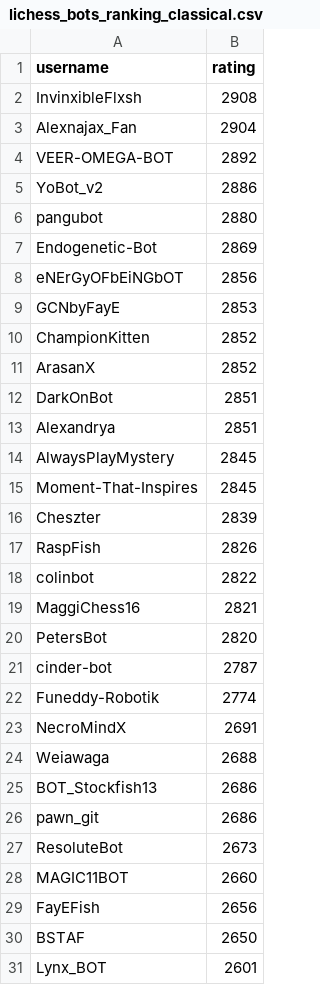
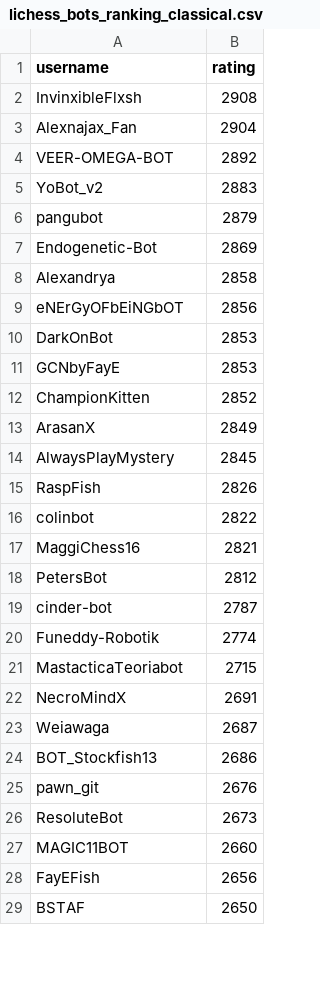
Before and after one commit to OhNoMyKing-Code/BotRank, a CSV file: lichess_bots_ranking_classical.csv, drawn as a sheet; only a part is shown; the diff covers the shown part only.

```diff
--- a/lichess_bots_ranking_classical.csv
+++ b/lichess_bots_ranking_classical.csv
@@ -4,14 +4,12 @@ Alexnajax_Fan,2904
 VEER-OMEGA-BOT,2892
-YoBot_v2,2886
-pangubot,2880
+YoBot_v2,2883
+pangubot,2879
 Endogenetic-Bot,2869
+Alexandrya,2858
 eNErGyOFbEiNGbOT,2856
+DarkOnBot,2853
 GCNbyFayE,2853
 ChampionKitten,2852
-ArasanX,2852
-DarkOnBot,2851
-Alexandrya,2851
+ArasanX,2849
 AlwaysPlayMystery,2845
-Moment-That-Inspires,2845
-Cheszter,2839
 RaspFish,2826
@@ -19,9 +17,10 @@ colinbot,2822
 MaggiChess16,2821
-PetersBot,2820
+PetersBot,2812
 cinder-bot,2787
 Funeddy-Robotik,2774
+MastacticaTeoriabot,2715
 NecroMindX,2691
-Weiawaga,2688
+Weiawaga,2687
 BOT_Stockfish13,2686
-pawn_git,2686
+pawn_git,2676
 ResoluteBot,2673
@@ -30,2 +29 @@ FayEFish,2656
 BSTAF,2650
-Lynx_BOT,2601
```
Also changed, not shown: 18 added rows, 35 removed rows, 34 moved rows and 23 edited cells elsewhere in this file, lichess_bots_ranking_blitz.csv, lichess_bots_ranking_bullet.csv, 9 other files.
